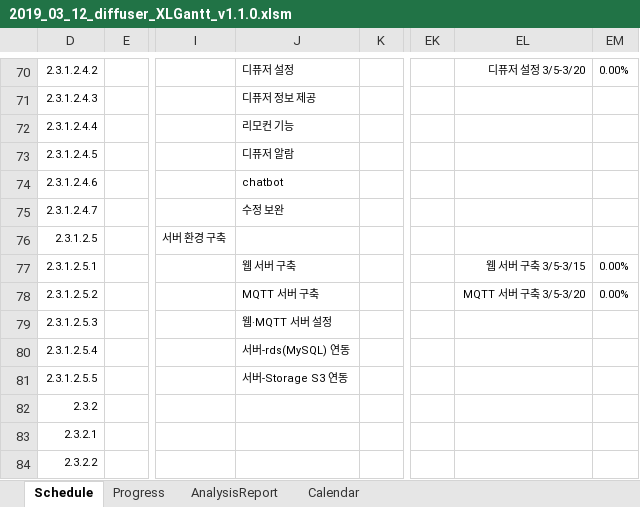
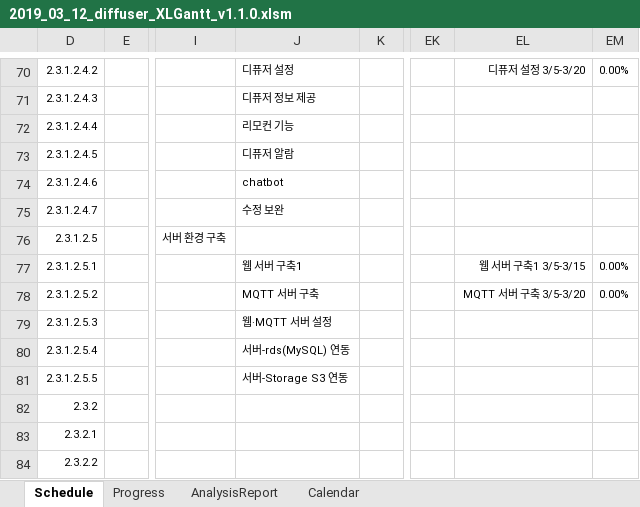
Before and after one commit to edicu2/Sentiment_Diffuser, an Excel workbook: documents/5. diffuser_간트차트/2019_03_12_diffuser_XLGantt_v1.1.0.xlsm, sheet Schedule, drawn as a sheet; only a part is shown, gaps mark what is left out; values as stored, in another font and other column widths than the file's, no borders; conditional formats not drawn; the diff names each change by its address in the sheet, - before the commit and + after, or states it on an @@ line.

Commit message:
Update document(Gantt_server)

```diff
--- a/documents/5. diffuser_간트차트/2019_03_12_diffuser_XLGantt_v1.1.0.xlsm (sheet Schedule)
+++ b/documents/5. diffuser_간트차트/2019_03_12_diffuser_XLGantt_v1.1.0.xlsm (sheet Schedule)
-J77: 웹 서버 구축
+J77: 웹 서버 구축1
-EL77: 웹 서버 구축 3/5-3/15
+EL77: 웹 서버 구축1 3/5-3/15
```
